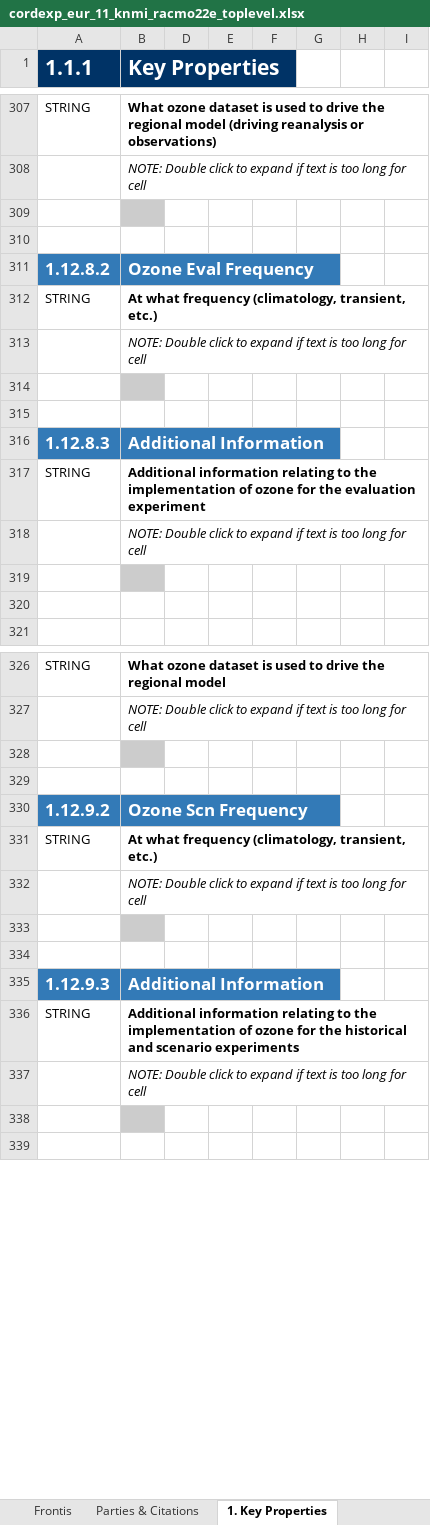
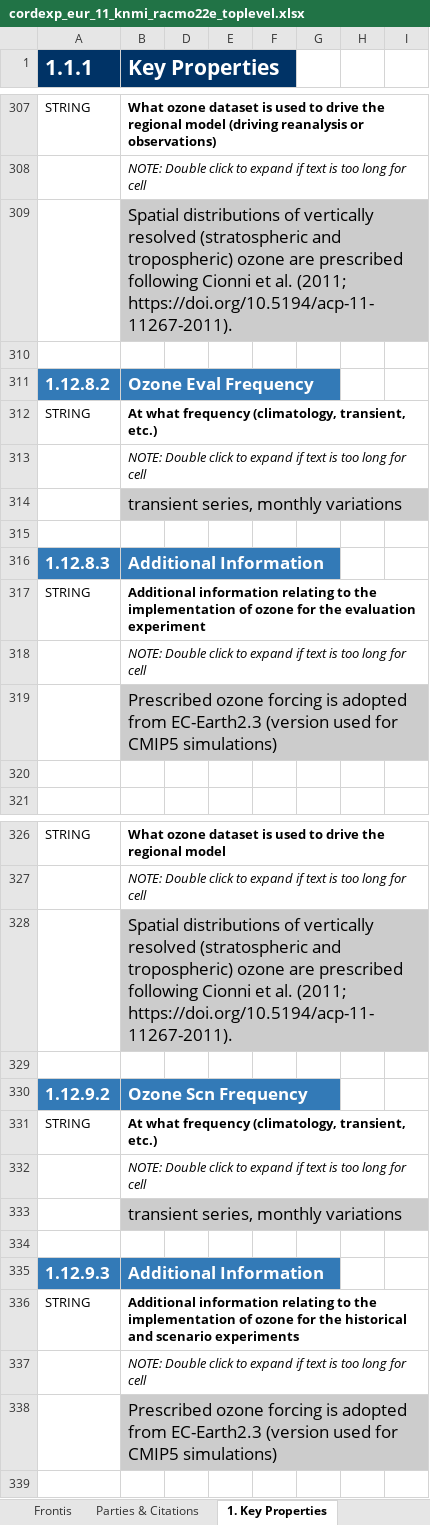
Before and after one commit to ES-DOC-INSTITUTIONAL/knmi, an Excel workbook: cordexp/models/knmi-racmo22e/cordexp_eur_11_knmi_racmo22e_toplevel.xlsx, sheet 1. Key Properties, drawn as a sheet; only a part is shown, gaps mark what is left out; values as stored, in another font and other column widths than the file's, no borders; charts and pictures not drawn; the diff covers the shown part only; the diff names each change by its address in the sheet, - before the commit and + after, or states it on an @@ line.

```diff
--- a/cordexp/models/knmi-racmo22e/cordexp_eur_11_knmi_racmo22e_toplevel.xlsx (sheet 1. Key Properties)
+++ b/cordexp/models/knmi-racmo22e/cordexp_eur_11_knmi_racmo22e_toplevel.xlsx (sheet 1. Key Properties)
-B309 (Key Properties): (empty)
+B309 (Key Properties): Spatial distributions of vertically resolved (stratospheric and tropospheric) ozone are prescribed following Cionni et al. (2011; https://doi.org/10.5194/acp-11-11267-2011).
-B314 (Key Properties): (empty)
+B314 (Key Properties): transient series, monthly variations
-B319 (Key Properties): (empty)
+B319 (Key Properties): Prescribed ozone forcing is adopted from EC-Earth2.3 (version used for CMIP5 simulations)
-B328 (Key Properties): (empty)
+B328 (Key Properties): Spatial distributions of vertically resolved (stratospheric and tropospheric) ozone are prescribed following Cionni et al. (2011; https://doi.org/10.5194/acp-11-11267-2011).
-B333 (Key Properties): (empty)
+B333 (Key Properties): transient series, monthly variations
-B338 (Key Properties): (empty)
+B338 (Key Properties): Prescribed ozone forcing is adopted from EC-Earth2.3 (version used for CMIP5 simulations)
```
Also changed, not shown: 2 added rows, 1 removed row, 34 edited cells and cell formats elsewhere in this sheet, sheet 2. Radiative Forcings, sheet Frontis, sheet Parties & Citations, hidden cells, charts or pictures.
